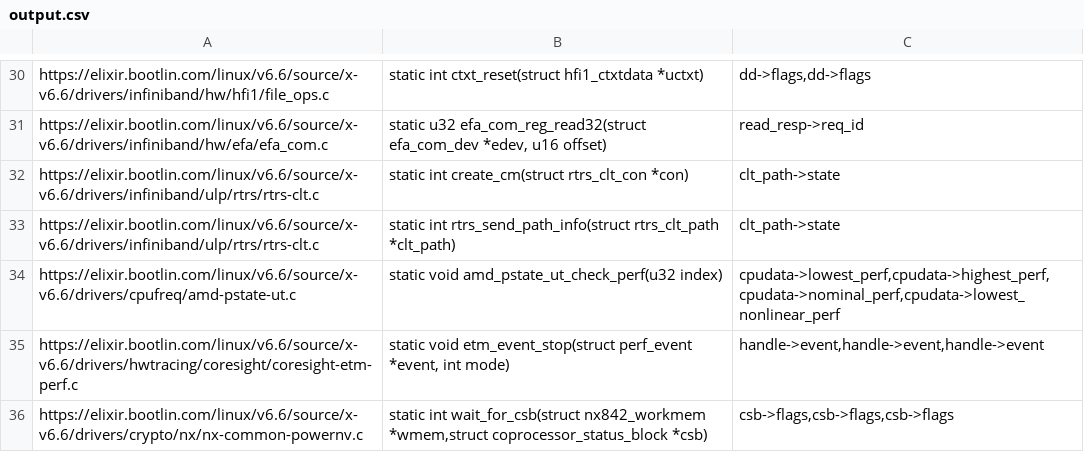
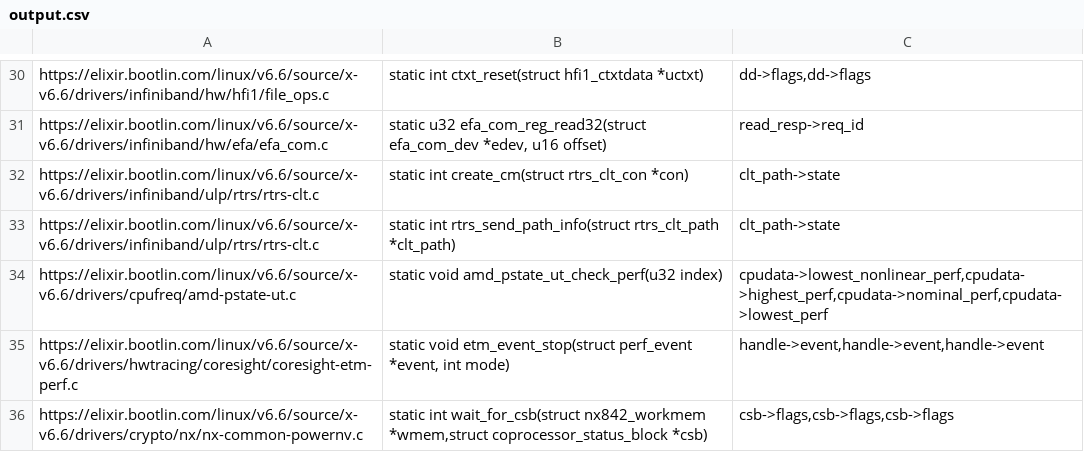
Before and after one commit to linkeLi0421/pattern-matching, a CSV file: output.csv, drawn as a sheet; only a part is shown, gaps mark what is left out; the diff covers the shown part only.

```diff
--- a/output.csv
+++ b/output.csv
@@ -33,3 +33,3 @@ https://elixir.bootlin.com/linux/v6.6/source/x-v6.6/drivers/infiniband/ulp/rtrs/
 https://elixir.bootlin.com/linux/v6.6/source/x-v6.6/drivers/infiniband/ulp/rtrs/rtrs-clt.c,static int rtrs_send_path_info(struct rtrs_clt_path *clt_path),clt_path->state
-https://elixir.bootlin.com/linux/v6.6/source/x-v6.6/drivers/cpufreq/amd-pstate-ut.c,static void amd_pstate_ut_check_perf(u32 index),"cpudata->lowest_perf,cpudata->highest_perf,cpudata->nominal_perf,cpudata->lowest_nonlinear_perf"
+https://elixir.bootlin.com/linux/v6.6/source/x-v6.6/drivers/cpufreq/amd-pstate-ut.c,static void amd_pstate_ut_check_perf(u32 index),"cpudata->lowest_nonlinear_perf,cpudata->highest_perf,cpudata->nominal_perf,cpudata->lowest_perf"
 https://elixir.bootlin.com/linux/v6.6/source/x-v6.6/drivers/hwtracing/coresight/coresight-etm-perf.c,"static void etm_event_stop(struct perf_event *event, int mode)","handle->event,handle->event,handle->event"
```
Also changed, not shown: 2 added rows and 18 edited cells elsewhere in this file, 1 other file.
